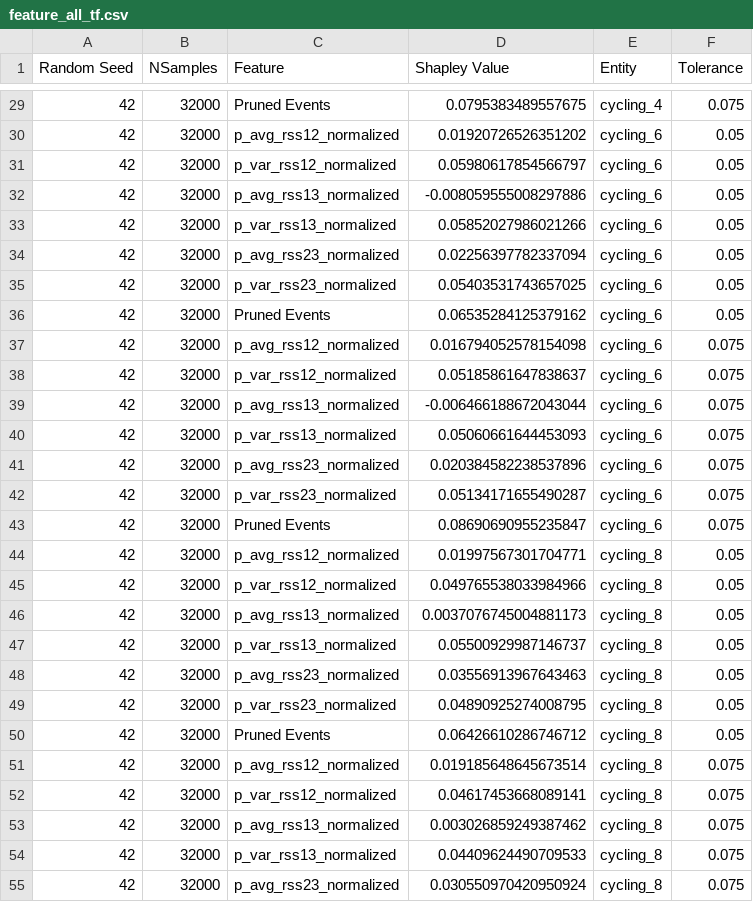
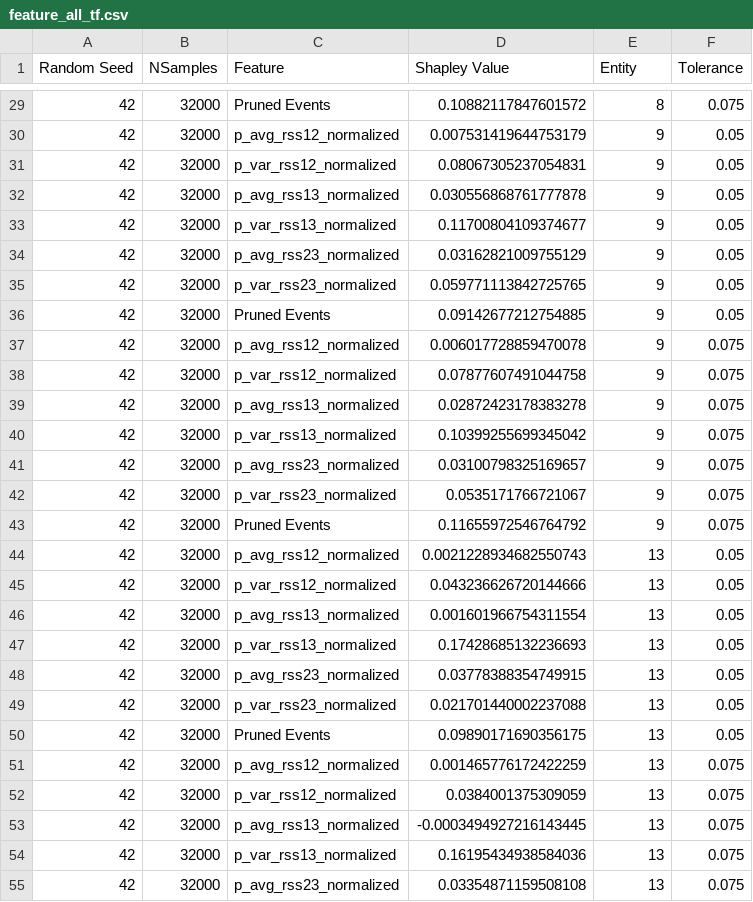
Before and after one commit to girisairam450/AnomalyDetection, a CSV file: outputs/feature_all_tf.csv, drawn as a sheet; only a part is shown, gaps mark what is left out; the diff covers the shown part only.

```diff
--- a/outputs/feature_all_tf.csv
+++ b/outputs/feature_all_tf.csv
@@ -29,27 +29,27 @@ Random Seed,NSamples,Feature,Shapley Value,Entity,Tolerance
-42,32000,Pruned Events,0.0795383489557675,cycling_4,0.075
-42,32000,p_avg_rss12_normalized,0.01920726526351202,cycling_6,0.05
-42,32000,p_var_rss12_normalized,0.05980617854566797,cycling_6,0.05
-42,32000,p_avg_rss13_normalized,-0.008059555008297886,cycling_6,0.05
-42,32000,p_var_rss13_normalized,0.05852027986021266,cycling_6,0.05
-42,32000,p_avg_rss23_normalized,0.02256397782337094,cycling_6,0.05
-42,32000,p_var_rss23_normalized,0.05403531743657025,cycling_6,0.05
-42,32000,Pruned Events,0.06535284125379162,cycling_6,0.05
-42,32000,p_avg_rss12_normalized,0.016794052578154098,cycling_6,0.075
-42,32000,p_var_rss12_normalized,0.05185861647838637,cycling_6,0.075
-42,32000,p_avg_rss13_normalized,-0.006466188672043044,cycling_6,0.075
-42,32000,p_var_rss13_normalized,0.05060661644453093,cycling_6,0.075
-42,32000,p_avg_rss23_normalized,0.020384582238537896,cycling_6,0.075
-42,32000,p_var_rss23_normalized,0.05134171655490287,cycling_6,0.075
-42,32000,Pruned Events,0.08690690955235847,cycling_6,0.075
-42,32000,p_avg_rss12_normalized,0.01997567301704771,cycling_8,0.05
-42,32000,p_var_rss12_normalized,0.049765538033984966,cycling_8,0.05
-42,32000,p_avg_rss13_normalized,0.0037076745004881173,cycling_8,0.05
-42,32000,p_var_rss13_normalized,0.05500929987146737,cycling_8,0.05
-42,32000,p_avg_rss23_normalized,0.03556913967643463,cycling_8,0.05
-42,32000,p_var_rss23_normalized,0.04890925274008795,cycling_8,0.05
-42,32000,Pruned Events,0.06426610286746712,cycling_8,0.05
-42,32000,p_avg_rss12_normalized,0.019185648645673514,cycling_8,0.075
-42,32000,p_var_rss12_normalized,0.04617453668089141,cycling_8,0.075
-42,32000,p_avg_rss13_normalized,0.003026859249387462,cycling_8,0.075
-42,32000,p_var_rss13_normalized,0.04409624490709533,cycling_8,0.075
-42,32000,p_avg_rss23_normalized,0.030550970420950924,cycling_8,0.075
+42,32000,Pruned Events,0.10882117847601572,8,0.075
+42,32000,p_avg_rss12_normalized,0.007531419644753179,9,0.05
+42,32000,p_var_rss12_normalized,0.08067305237054831,9,0.05
+42,32000,p_avg_rss13_normalized,0.030556868761777878,9,0.05
+42,32000,p_var_rss13_normalized,0.11700804109374677,9,0.05
+42,32000,p_avg_rss23_normalized,0.03162821009755129,9,0.05
+42,32000,p_var_rss23_normalized,0.059771113842725765,9,0.05
+42,32000,Pruned Events,0.09142677212754885,9,0.05
+42,32000,p_avg_rss12_normalized,0.006017728859470078,9,0.075
+42,32000,p_var_rss12_normalized,0.07877607491044758,9,0.075
+42,32000,p_avg_rss13_normalized,0.02872423178383278,9,0.075
+42,32000,p_var_rss13_normalized,0.10399255699345042,9,0.075
+42,32000,p_avg_rss23_normalized,0.03100798325169657,9,0.075
+42,32000,p_var_rss23_normalized,0.0535171766721067,9,0.075
+42,32000,Pruned Events,0.11655972546764792,9,0.075
+42,32000,p_avg_rss12_normalized,0.0021228934682550743,13,0.05
+42,32000,p_var_rss12_normalized,0.043236626720144666,13,0.05
+42,32000,p_avg_rss13_normalized,0.001601966754311554,13,0.05
+42,32000,p_var_rss13_normalized,0.17428685132236693,13,0.05
+42,32000,p_avg_rss23_normalized,0.03778388354749915,13,0.05
+42,32000,p_var_rss23_normalized,0.021701440002237088,13,0.05
+42,32000,Pruned Events,0.09890171690356175,13,0.05
+42,32000,p_avg_rss12_normalized,0.001465776172422259,13,0.075
+42,32000,p_var_rss12_normalized,0.0384001375309059,13,0.075
+42,32000,p_avg_rss13_normalized,-0.0003494927216143445,13,0.075
+42,32000,p_var_rss13_normalized,0.16195434938584036,13,0.075
+42,32000,p_avg_rss23_normalized,0.03354871159508108,13,0.075
```
Also changed, not shown: 58 edited cells elsewhere in this file, outputs/event_all_tf.csv, 2 other files.
